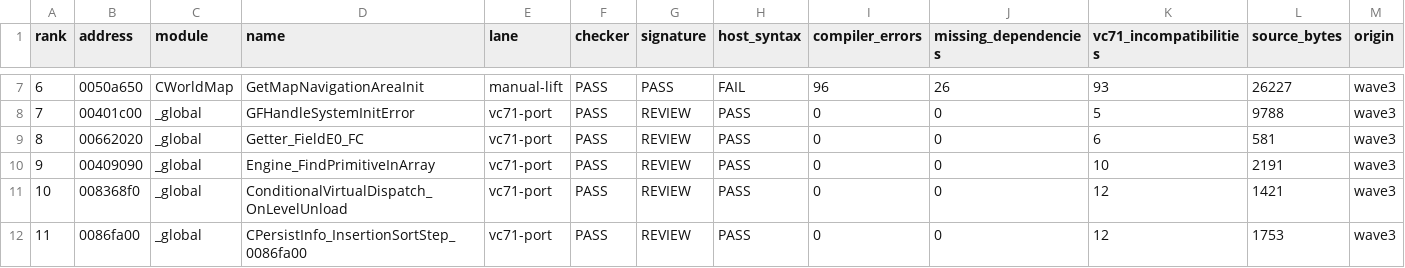
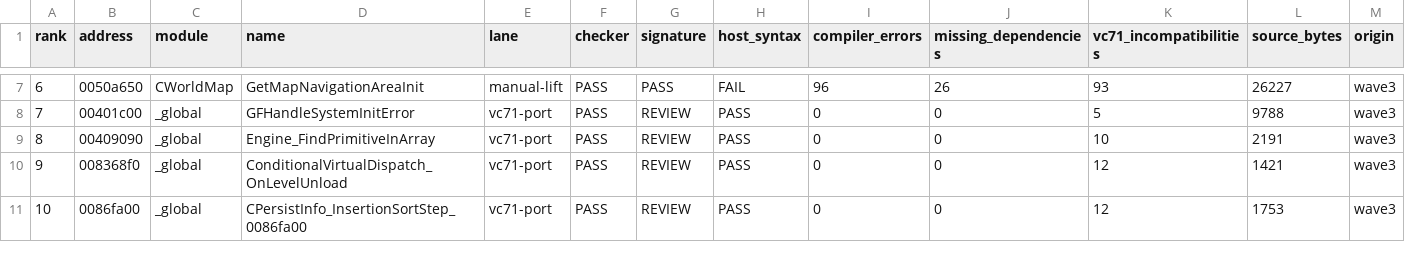
Before and after one commit to BuffJesus/FableDecomp, a TSV file: rebuild/backlog/promotion_queue.tsv, drawn as a sheet; only a part is shown, gaps mark what is left out; removed rows and columns are numbered as before the commit, all else as after; rows hold the shown columns only; the diff names each change by its address in the sheet, - before the commit and + after, or states it on an @@ line.

```diff
--- a/rebuild/backlog/promotion_queue.tsv
+++ b/rebuild/backlog/promotion_queue.tsv
-row 9: 8 | 00662020 | _global | Getter_FieldE0_FC | vc71-port | PASS | REVIEW | PASS | 0 | 0 | 6 | 581 | wave3
@@ column A (rank) renumbered from row 9 down @@
```
Also changed, not shown: rebuild/compile-gate/retail-parity.tsv, rebuild/compile-gate/signature-audit.tsv, 17 other files.
